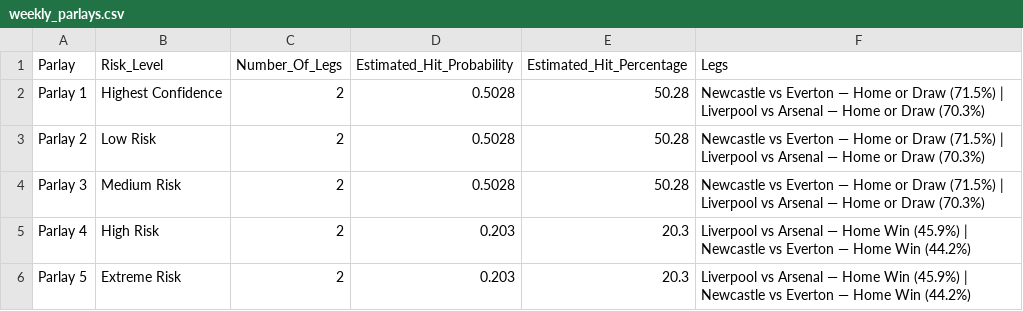
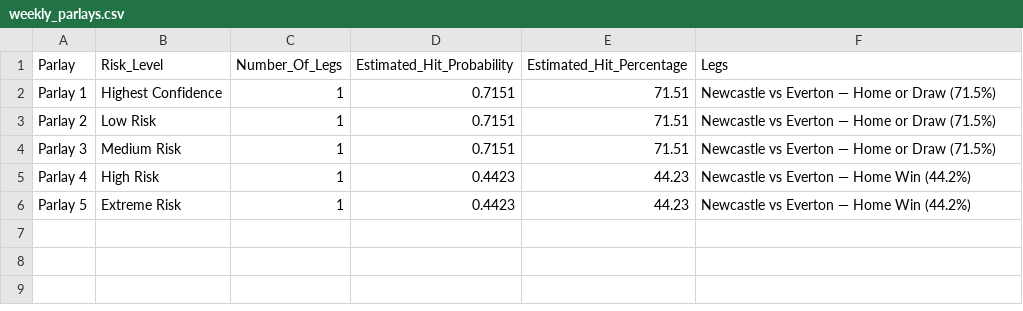
Before and after one commit to IshritChavan/premier-league-predictor, a CSV file: data/weekly_parlays.csv, drawn as a sheet.

```diff
--- a/data/weekly_parlays.csv
+++ b/data/weekly_parlays.csv
@@ -1,6 +1,6 @@
 Parlay,Risk_Level,Number_Of_Legs,Estimated_Hit_Probability,Estimated_Hit_Percentage,Legs
-Parlay 1,Highest Confidence,2,0.5028,50.28,Newcastle vs Everton — Home or Draw (71.5%) | Liverpool vs Arsenal — Home or Draw (70.3%)
-Parlay 2,Low Risk,2,0.5028,50.28,Newcastle vs Everton — Home or Draw (71.5%) | Liverpool vs Arsenal — Home or Draw (70.3%)
-Parlay 3,Medium Risk,2,0.5028,50.28,Newcastle vs Everton — Home or Draw (71.5%) | Liverpool vs Arsenal — Home or Draw (70.3%)
-Parlay 4,High Risk,2,0.203,20.3,Liverpool vs Arsenal — Home Win (45.9%) | Newcastle vs Everton — Home Win (44.2%)
-Parlay 5,Extreme Risk,2,0.203,20.3,Liverpool vs Arsenal — Home Win (45.9%) | Newcastle vs Everton — Home Win (44.2%)
+Parlay 1,Highest Confidence,1,0.7151,71.51,Newcastle vs Everton — Home or Draw (71.5%)
+Parlay 2,Low Risk,1,0.7151,71.51,Newcastle vs Everton — Home or Draw (71.5%)
+Parlay 3,Medium Risk,1,0.7151,71.51,Newcastle vs Everton — Home or Draw (71.5%)
+Parlay 4,High Risk,1,0.4423,44.23,Newcastle vs Everton — Home Win (44.2%)
+Parlay 5,Extreme Risk,1,0.4423,44.23,Newcastle vs Everton — Home Win (44.2%)
```
Also changed, not shown: data/ranked_all_markets.csv, data/ranked_outright_predictions.csv, 2 other files.
